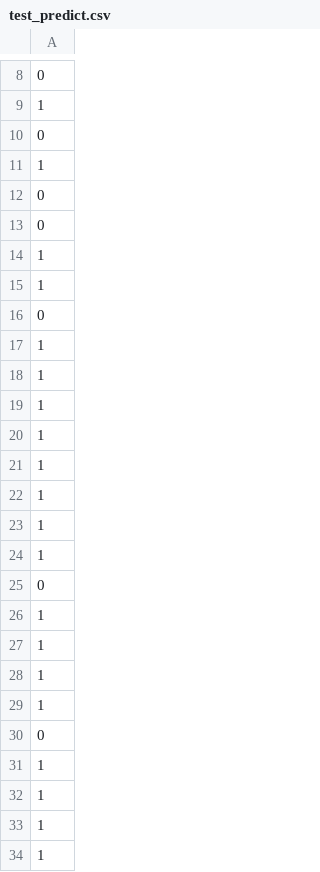
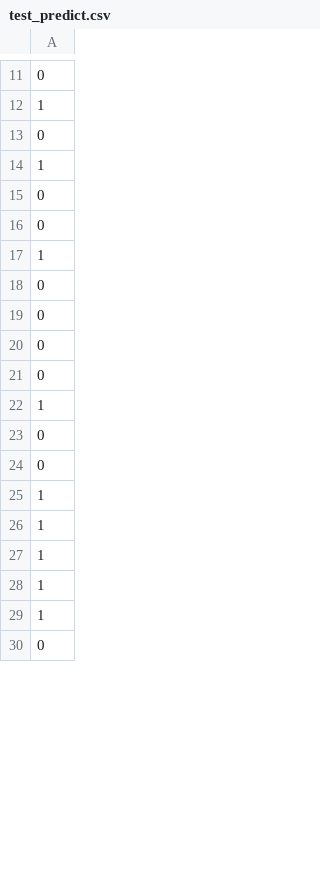
Before and after one commit to made-ml-in-prod-2021/vladimirzenin, a CSV file: ml_project/data/interim/test_predict.csv, drawn as a sheet; only a part is shown, gaps mark what is left out; the shorter side is filled out with more unchanged rows; the diff covers the shown part only.

```diff
--- a/ml_project/data/interim/test_predict.csv
+++ b/ml_project/data/interim/test_predict.csv
@@ -14,21 +17,4 @@
 1
-1
 0
-1
-1
-1
-1
-1
-1
-1
-1
 0
-1
-1
-1
-1
 0
-1
-1
-1
-1
```
Also changed, not shown: 38 added rows, 24 removed rows and 8 moved rows elsewhere in this file, ml_project/data/interim/test.csv, 5 other files.
